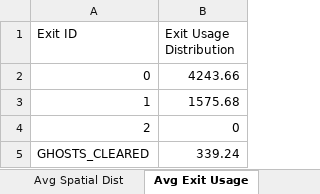
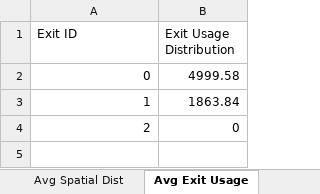
Before and after one commit to DogoeDude/Thesis_Simulation_Dijsktra, an Excel workbook: Dijkstra_SafeZones/simulation_results_dijkstra_safe_2.xlsx, sheet Avg Exit Usage, drawn as a sheet; values as stored, in another font and other column widths than the file's, no borders; the diff names each change by its address in the sheet, - before the commit and + after, or states it on an @@ line.

```diff
--- a/Dijkstra_SafeZones/simulation_results_dijkstra_safe_2.xlsx (sheet Avg Exit Usage)
+++ b/Dijkstra_SafeZones/simulation_results_dijkstra_safe_2.xlsx (sheet Avg Exit Usage)
-B2 (Exit Usage Distribution): 4243.66
+B2 (Exit Usage Distribution): 4999.58
-B3 (Exit Usage Distribution): 1575.68
+B3 (Exit Usage Distribution): 1863.84
-row 5: GHOSTS_CLEARED | 339.24
```
Also changed, not shown: sheet Avg Time Series, sheet Run Comparisons, sheet Avg Spatial Dist, Dijkstra_SafeZones/simulation_results_dijkstra_1.xlsx, 3 other files.
